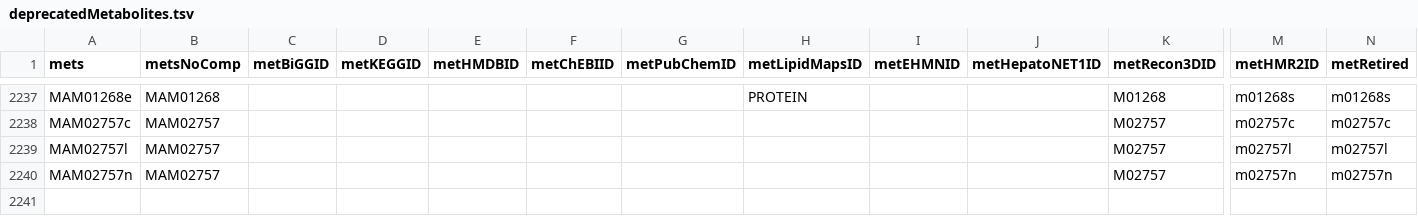
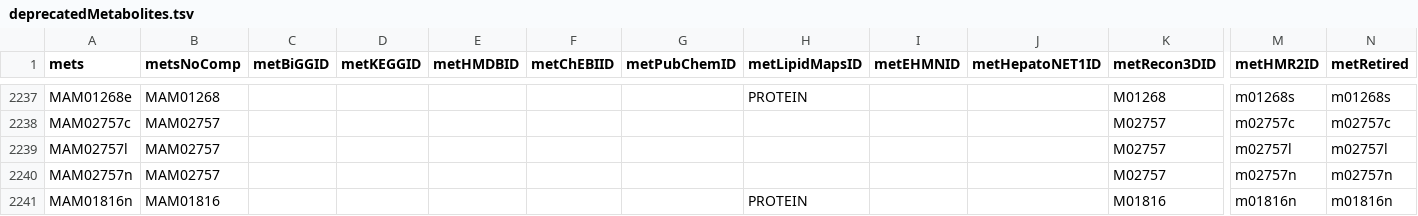
Before and after one commit to SysBioChalmers/Human-GEM, a TSV file: data/deprecatedIdentifiers/deprecatedMetabolites.tsv, drawn as a sheet; only a part is shown, gaps mark what is left out; rows hold the shown columns only; the diff names each change by its address in the sheet, - before the commit and + after, or states it on an @@ line.

```diff
--- a/data/deprecatedIdentifiers/deprecatedMetabolites.tsv
+++ b/data/deprecatedIdentifiers/deprecatedMetabolites.tsv
+row 2241: MAM01816n | MAM01816 |  |  |  |  |  | PROTEIN |  |  | M01816 | m01816n | m01816n
```
Also changed, not shown: model/metabolites.tsv, 1 other file.
